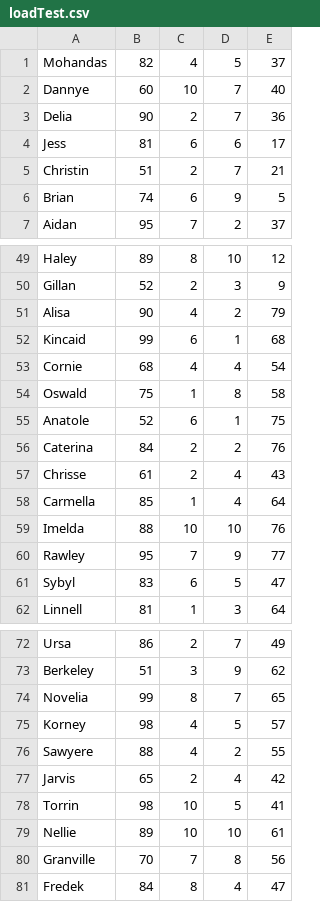
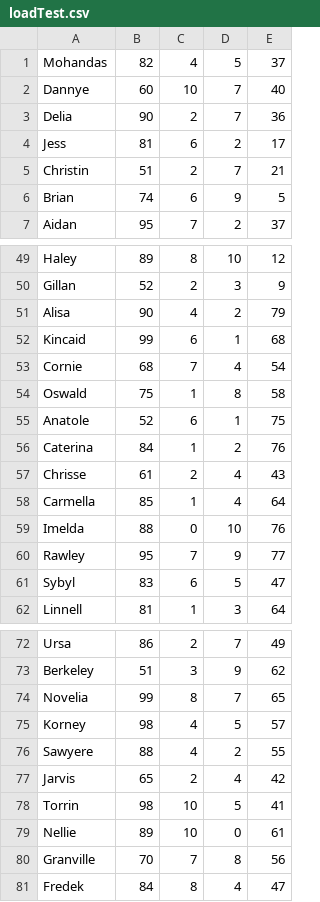
Before and after one commit to MauroBW/ControladorElevadoresSitemasOperativos, a CSV file: simulaciones/loadTest.csv, drawn as a sheet; only a part is shown, gaps mark what is left out.

Commit message:
correcion de simulacion

```diff
--- a/simulaciones/loadTest.csv
+++ b/simulaciones/loadTest.csv
@@ -3,3 +3,3 @@ Dannye,60,10,7,40
 Delia,90,2,7,36
-Jess,81,6,6,17
+Jess,81,6,2,17
 Christin,51,2,7,21
@@ -52,9 +52,9 @@ Alisa,90,4,2,79
 Kincaid,99,6,1,68
-Cornie,68,4,4,54
+Cornie,68,7,4,54
 Oswald,75,1,8,58
 Anatole,52,6,1,75
-Caterina,84,2,2,76
+Caterina,84,1,2,76
 Chrisse,61,2,4,43
 Carmella,85,1,4,64
-Imelda,88,10,10,76
+Imelda,88,0,10,76
 Rawley,95,7,9,77
@@ -78,3 +78,3 @@ Jarvis,65,2,4,42
 Torrin,98,10,5,41
-Nellie,89,10,10,61
+Nellie,89,10,0,61
 Granville,70,7,8,56
```
